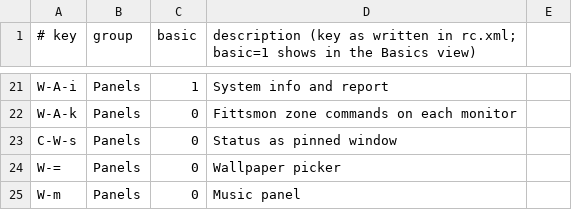
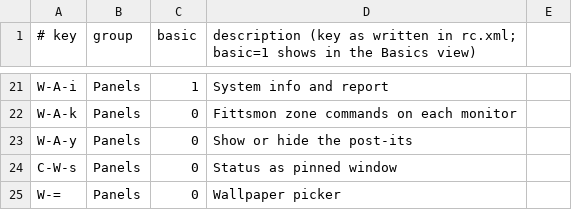
Before and after one commit to musqz/mabox-noctalia-ce, a CSV file: lists/keys.csv, drawn as a sheet; only a part is shown, gaps mark what is left out; the shorter side is filled out with more unchanged rows.

Commit message:
feat: W-A-y toggles the post-its, migrate step and manual page

```diff
--- a/lists/keys.csv
+++ b/lists/keys.csv
@@ -22,2 +22,3 @@ W-A-i,Panels,1,System info and report
 W-A-k,Panels,0,Fittsmon zone commands on each monitor
+W-A-y,Panels,0,Show or hide the post-its
 C-W-s,Panels,0,Status as pinned window
```
Also changed, not shown: 6 other files.
